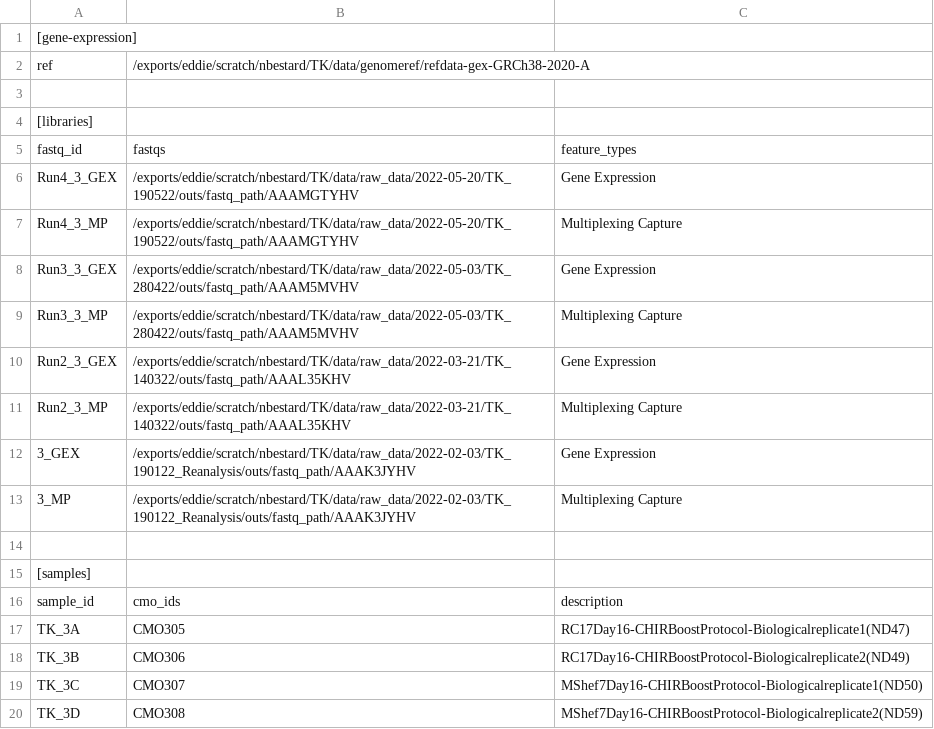
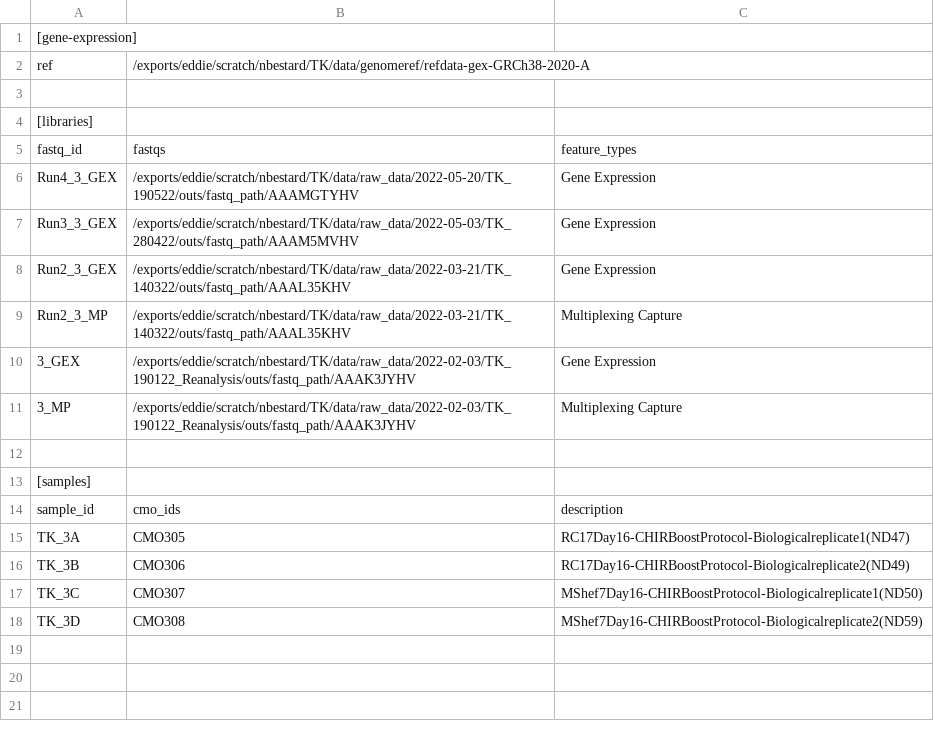
Before and after one commit to SingleCellCRM/TK_scRNAseq, a CSV file: src/config-files/config_TK_3.csv, drawn as a sheet.

```diff
--- a/src/config-files/config_TK_3.csv
+++ b/src/config-files/config_TK_3.csv
@@ -6,5 +6,3 @@ fastq_id,fastqs,feature_types
 Run4_3_GEX,/exports/eddie/scratch/nbestard/TK/data/raw_data/2022-05-20/TK_190522/outs/fastq_path/AAAMGTYHV,Gene Expression
-Run4_3_MP,/exports/eddie/scratch/nbestard/TK/data/raw_data/2022-05-20/TK_190522/outs/fastq_path/AAAMGTYHV,Multiplexing Capture
 Run3_3_GEX,/exports/eddie/scratch/nbestard/TK/data/raw_data/2022-05-03/TK_280422/outs/fastq_path/AAAM5MVHV,Gene Expression
-Run3_3_MP,/exports/eddie/scratch/nbestard/TK/data/raw_data/2022-05-03/TK_280422/outs/fastq_path/AAAM5MVHV,Multiplexing Capture
 Run2_3_GEX,/exports/eddie/scratch/nbestard/TK/data/raw_data/2022-03-21/TK_140322/outs/fastq_path/AAAL35KHV,Gene Expression
```
Also changed, not shown: src/config-files/config_TK_1.csv, src/config-files/config_TK_2.csv, 5 other files.
